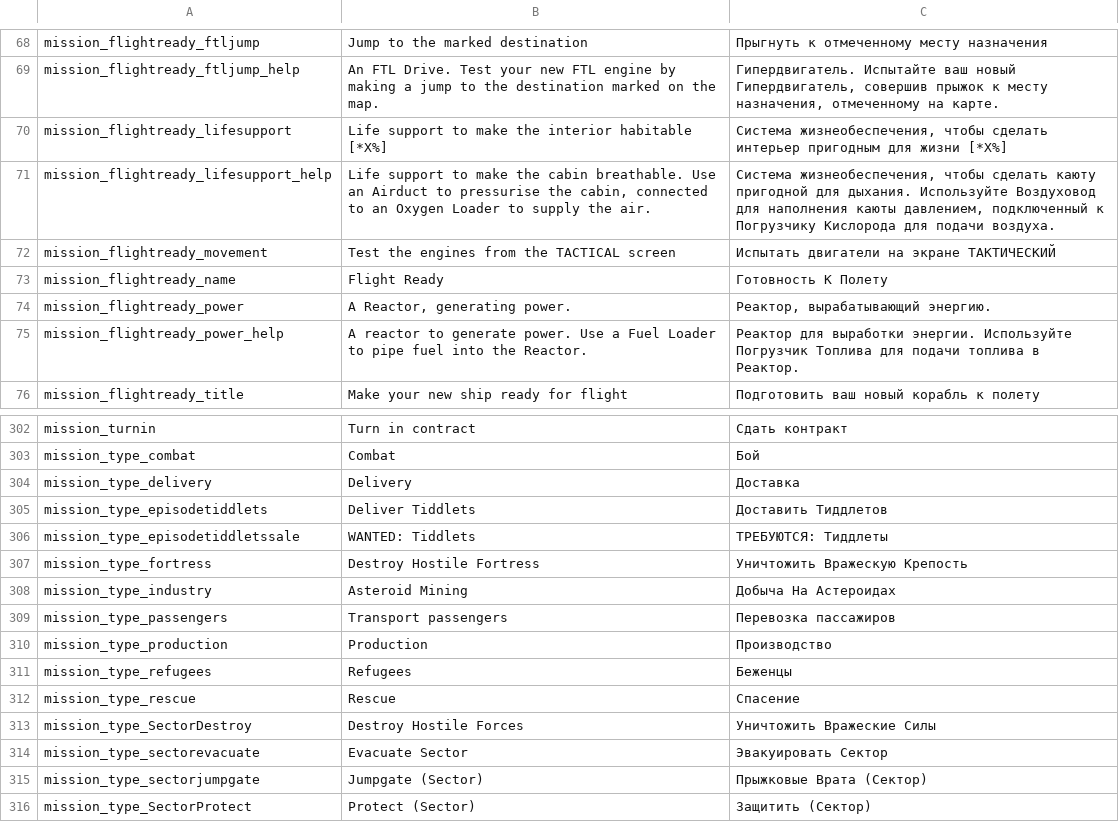
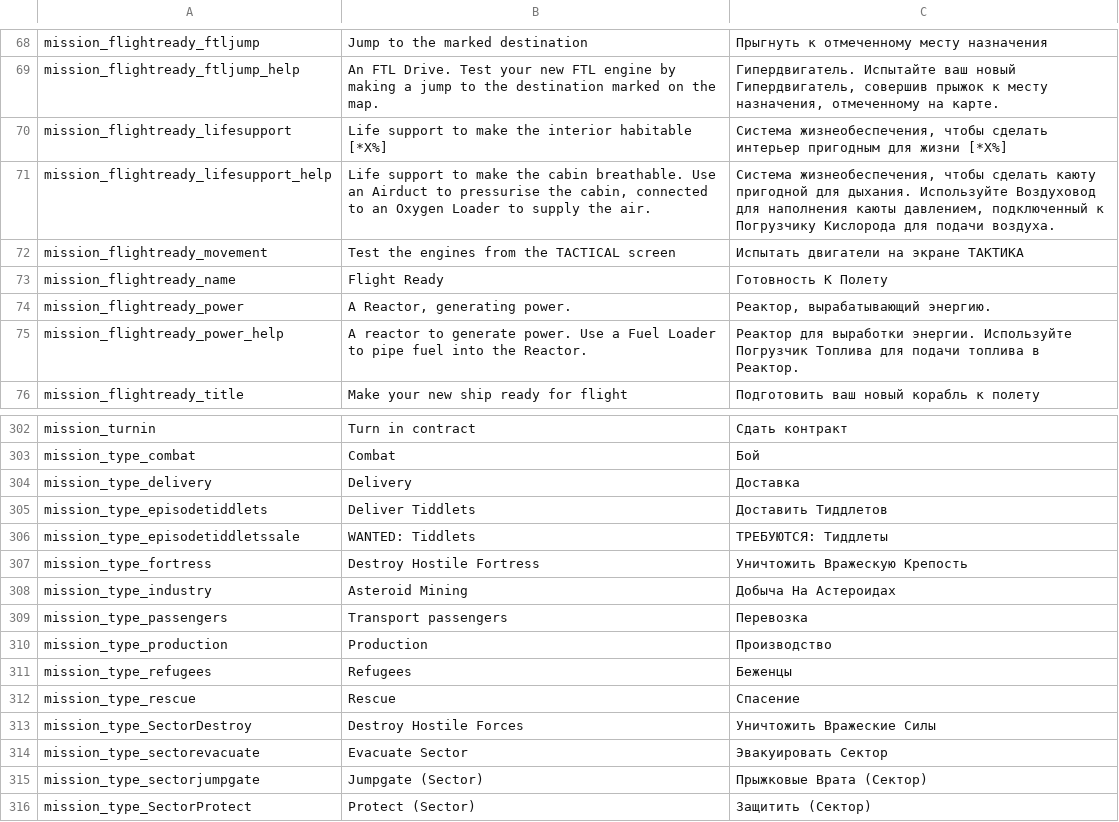
Before and after one commit to skoniks/last-starship-split, a CSV file: language/mission.csv, drawn as a sheet; only a part is shown, gaps mark what is left out.

```diff
--- a/language/mission.csv
+++ b/language/mission.csv
@@ -71,3 +71,3 @@ mission_flightready_lifesupport | Life support to make the interior habitable [*
 mission_flightready_lifesupport_help | Life support to make the cabin breathable.  Use an Airduct to pressurise the cabin, connected to an Oxygen Loader to supply the air. | Система жизнеобеспечения, чтобы сделать каюту пригодной для дыхания.  Используйте Воздуховод для наполнения каюты давлением, подключенный к Погрузчику Кислорода для подачи воздуха.
-mission_flightready_movement | Test the engines from the TACTICAL screen | Испытать двигатели на экране ТАКТИЧЕСКИЙ
+mission_flightready_movement | Test the engines from the TACTICAL screen | Испытать двигатели на экране ТАКТИКА
 mission_flightready_name | Flight Ready | Готовность К Полету
@@ -308,3 +308,3 @@ mission_type_fortress | Destroy Hostile Fortress | Уничтожить Враж
 mission_type_industry | Asteroid Mining | Добыча На Астероидах
-mission_type_passengers | Transport passengers | Перевозка пассажиров
+mission_type_passengers | Transport passengers | Перевозка
 mission_type_production | Production | Производство
```
Also changed, not shown: language.csv, language/_short.csv, 16 other files.
